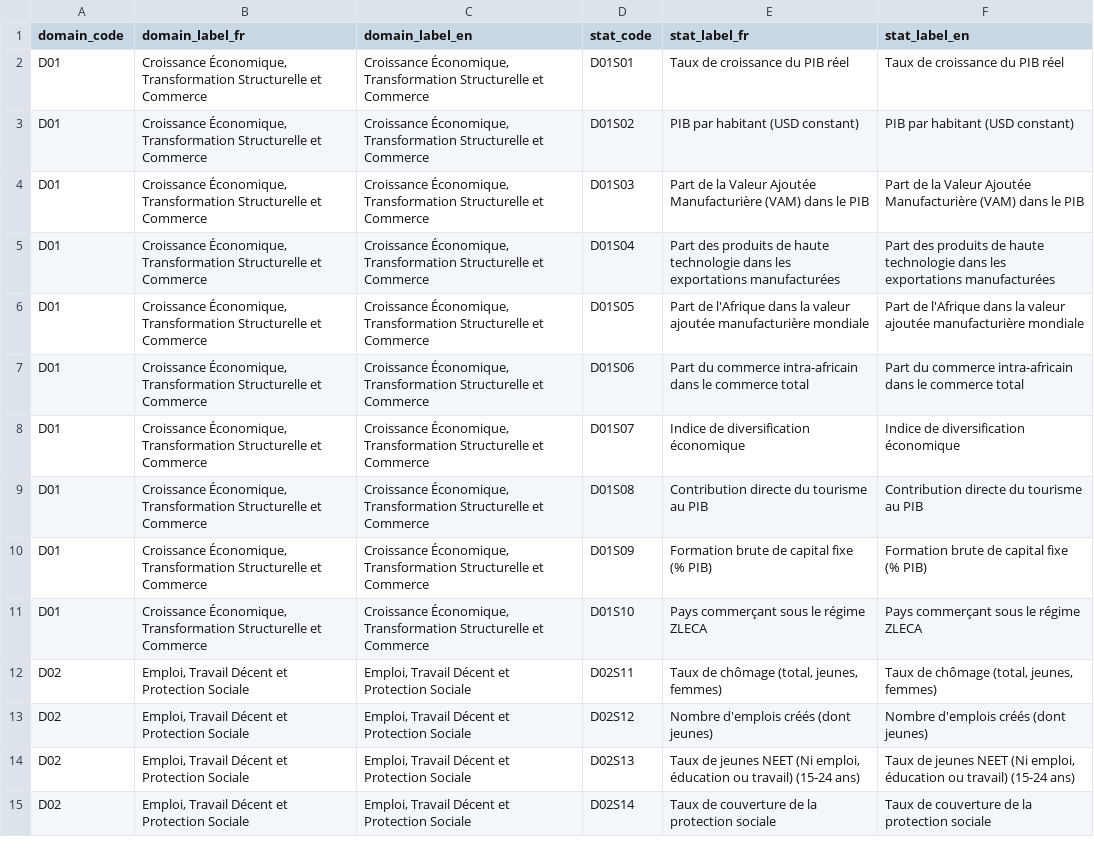
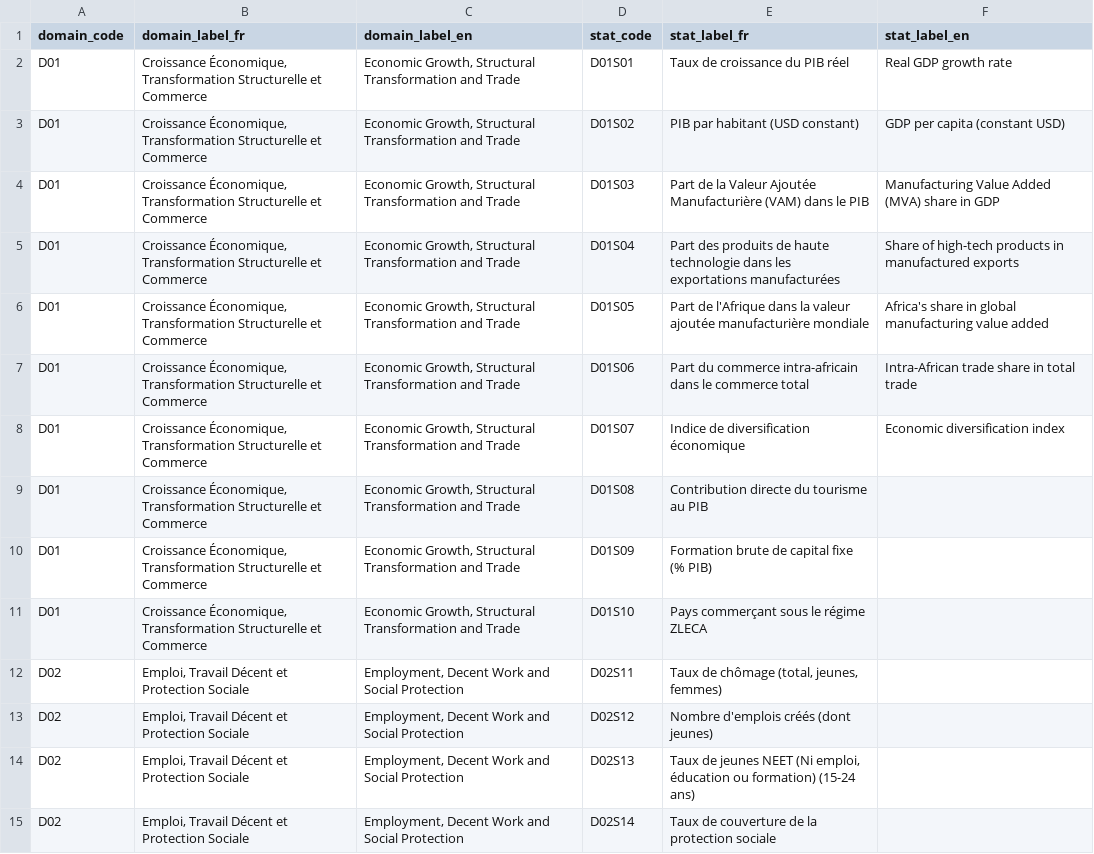
Before and after one commit to mniangj-png/consultation-statafric_niang, a CSV file: data/indicator_longlist.csv, drawn as a sheet; only a part is shown; the diff covers the shown part only; the diff names each change by its address in the sheet, - before the commit and + after, or states it on an @@ line.

```diff
--- a/data/indicator_longlist.csv
+++ b/data/indicator_longlist.csv
-C2:C11 (domain_label_en): Croissance Économique, Transformation Structurelle et Commerce
+C2:C11 (domain_label_en): Economic Growth, Structural Transformation and Trade
-F2 (stat_label_en): Taux de croissance du PIB réel
+F2 (stat_label_en): Real GDP growth rate
-F3 (stat_label_en): PIB par habitant (USD constant)
+F3 (stat_label_en): GDP per capita (constant USD)
-F4 (stat_label_en): Part de la Valeur Ajoutée Manufacturière (VAM) dans le PIB
+F4 (stat_label_en): Manufacturing Value Added (MVA) share in GDP
-F5 (stat_label_en): Part des produits de haute technologie dans les exportations manufacturées
+F5 (stat_label_en): Share of high-tech products in manufactured exports
-F6 (stat_label_en): Part de l'Afrique dans la valeur ajoutée manufacturière mondiale
+F6 (stat_label_en): Africa's share in global manufacturing value added
-F7 (stat_label_en): Part du commerce intra-africain dans le commerce total
+F7 (stat_label_en): Intra-African trade share in total trade
-F8 (stat_label_en): Indice de diversification économique
+F8 (stat_label_en): Economic diversification index
-F9 (stat_label_en): Contribution directe du tourisme au PIB
+F9 (stat_label_en): (empty)
-F10 (stat_label_en): Formation brute de capital fixe (% PIB)
+F10 (stat_label_en): (empty)
-F11 (stat_label_en): Pays commerçant sous le régime ZLECA
+F11 (stat_label_en): (empty)
-C12:C15 (domain_label_en): Emploi, Travail Décent et Protection Sociale
+C12:C15 (domain_label_en): Employment, Decent Work and Social Protection
-F12 (stat_label_en): Taux de chômage (total, jeunes, femmes)
+F12 (stat_label_en): (empty)
-F13 (stat_label_en): Nombre d'emplois créés (dont jeunes)
+F13 (stat_label_en): (empty)
-E14 (stat_label_fr): …éducation ou travail) (15-24 ans)
+E14 (stat_label_fr): …éducation ou formation) (15-24 ans)
-F14 (stat_label_en): Taux de jeunes NEET (Ni emploi, éducation ou travail) (15-24 ans)
+F14 (stat_label_en): (empty)
-F15 (stat_label_en): Taux de couverture de la protection sociale
+F15 (stat_label_en): (empty)
```
Also changed, not shown: 132 edited cells elsewhere in this file, 2 other files.
